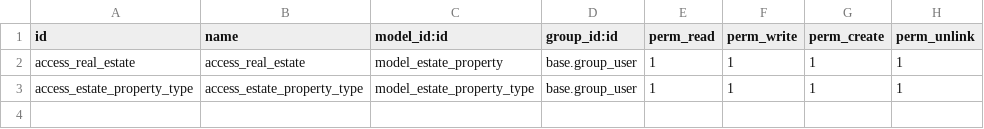
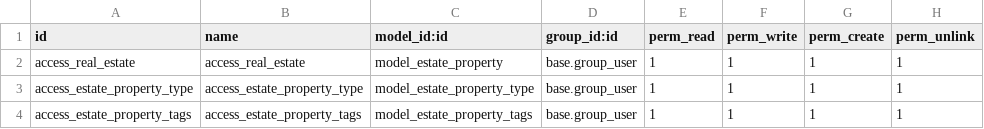
Before and after one commit to ALopez-Adhoc/real-estate-tt, a CSV file: estate/security/ir.model.access.csv, drawn as a sheet; the diff names each change by its address in the sheet, - before the commit and + after, or states it on an @@ line.

Commit message:
[ADD] model estate.property.tags, security and views

```diff
--- a/estate/security/ir.model.access.csv
+++ b/estate/security/ir.model.access.csv
+row 4: access_estate_property_tags | access_estate_property_tags | model_estate_property_tags | base.group_user | 1 | 1 | 1 | 1
```
Also changed, not shown: 8 other files.
